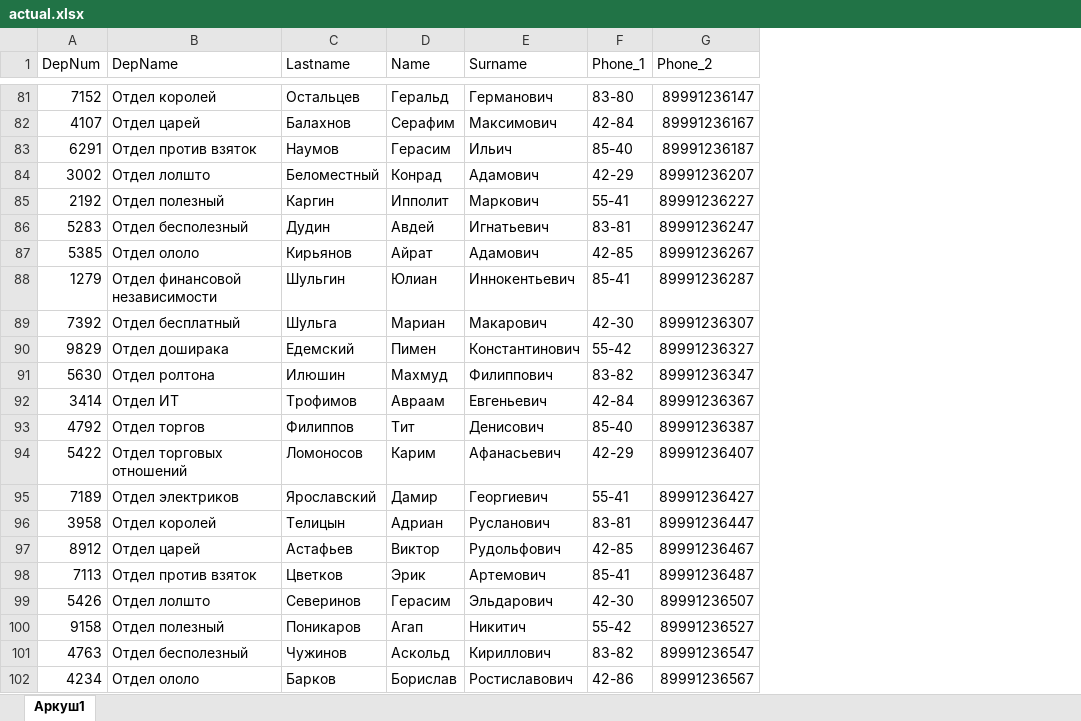
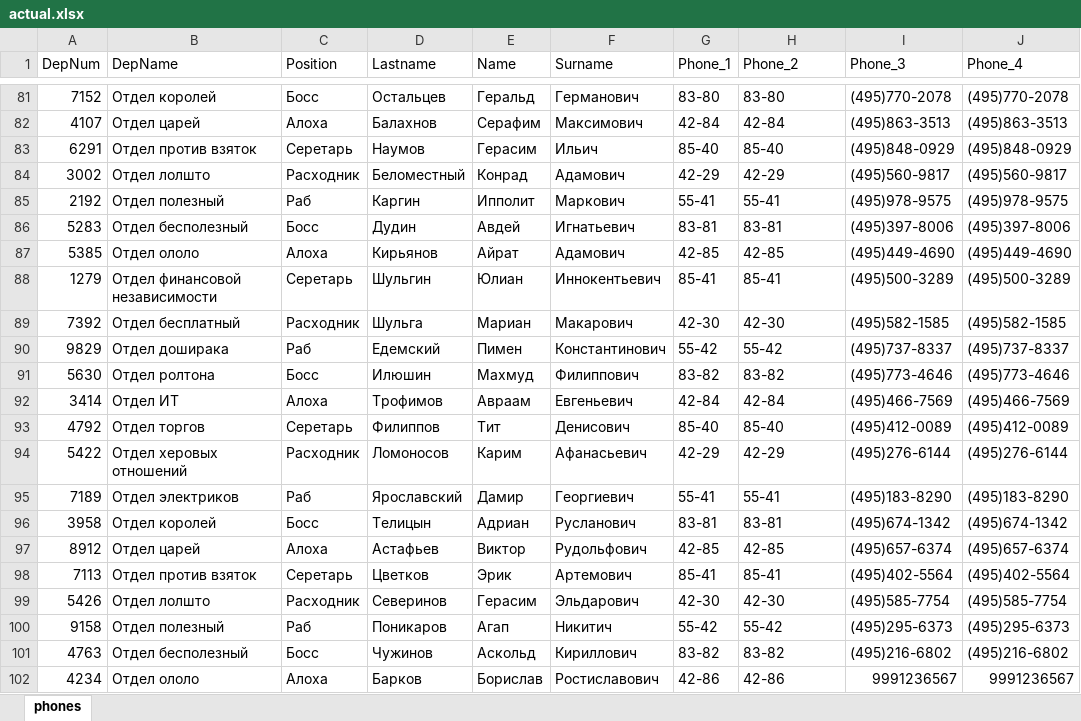
Before and after one commit to wilsonept/PhoneBook, an Excel workbook: phonebook.local/share/actual.xlsx, sheet phones, drawn as a sheet; only a part is shown, gaps mark what is left out; values as stored, in another font and other column widths than the file's, no borders; addresses are those after the commit; the diff covers the shown part only; the diff names each change by its address in the sheet, - before the commit and + after, or states it on an @@ line.

```diff
--- a/phonebook.local/share/actual.xlsx (sheet phones)
+++ b/phonebook.local/share/actual.xlsx (sheet phones)
-sheet tab: Аркуш1
+sheet tab: phones
+column C (Position), rows 81-102: Босс | Алоха | Серетарь | Расходник | Раб | Босс | Алоха | Серетарь | Расходник | Раб | Босс | Алоха | Серетарь | Расходник | Раб | Босс | Алоха | Серетарь | Расходник | Раб | Босс | Алоха
+column I (Phone_3), rows 81-102: (495)770-2078 | (495)863-3513 | (495)848-0929 | (495)560-9817 | (495)978-9575 | (495)397-8006 | (495)449-4690 | (495)500-3289 | (495)582-1585 | (495)737-8337 | (495)773-4646 | (495)466-7569 | (495)412-0089 | (495)276-6144 | (495)183-8290 | (495)674-1342 | (495)657-6374 | (495)402-5564 | (495)585-7754 | (495)295-6373 | (495)216-6802 | 9991236567
+column J (Phone_4), rows 81-102: (495)770-2078 | (495)863-3513 | (495)848-0929 | (495)560-9817 | (495)978-9575 | (495)397-8006 | (495)449-4690 | (495)500-3289 | (495)582-1585 | (495)737-8337 | (495)773-4646 | (495)466-7569 | (495)412-0089 | (495)276-6144 | (495)183-8290 | (495)674-1342 | (495)657-6374 | (495)402-5564 | (495)585-7754 | (495)295-6373 | (495)216-6802 | 9991236567
-H81 (Phone_2): 89991236147
+H81 (Phone_2): 83-80
-H82 (Phone_2): 89991236167
+H82 (Phone_2): 42-84
-H83 (Phone_2): 89991236187
+H83 (Phone_2): 85-40
-H84 (Phone_2): 89991236207
+H84 (Phone_2): 42-29
-H85 (Phone_2): 89991236227
+H85 (Phone_2): 55-41
-H86 (Phone_2): 89991236247
+H86 (Phone_2): 83-81
-H87 (Phone_2): 89991236267
+H87 (Phone_2): 42-85
-H88 (Phone_2): 89991236287
+H88 (Phone_2): 85-41
-H89 (Phone_2): 89991236307
+H89 (Phone_2): 42-30
-H90 (Phone_2): 89991236327
+H90 (Phone_2): 55-42
-H91 (Phone_2): 89991236347
+H91 (Phone_2): 83-82
-H92 (Phone_2): 89991236367
+H92 (Phone_2): 42-84
-H93 (Phone_2): 89991236387
+H93 (Phone_2): 85-40
-B94 (DepName): Отдел торговых отношений
+B94 (DepName): Отдел херовых отношений
-H94 (Phone_2): 89991236407
+H94 (Phone_2): 42-29
-H95 (Phone_2): 89991236427
+H95 (Phone_2): 55-41
-H96 (Phone_2): 89991236447
+H96 (Phone_2): 83-81
-H97 (Phone_2): 89991236467
+H97 (Phone_2): 42-85
-H98 (Phone_2): 89991236487
+H98 (Phone_2): 85-41
-H99 (Phone_2): 89991236507
+H99 (Phone_2): 42-30
-H100 (Phone_2): 89991236527
+H100 (Phone_2): 55-42
-H101 (Phone_2): 89991236547
+H101 (Phone_2): 83-82
-H102 (Phone_2): 89991236567
+H102 (Phone_2): 42-86
```
Also changed, not shown: 87 edited cells elsewhere in this sheet, phone_numbers.xlsx, 9 other files.
